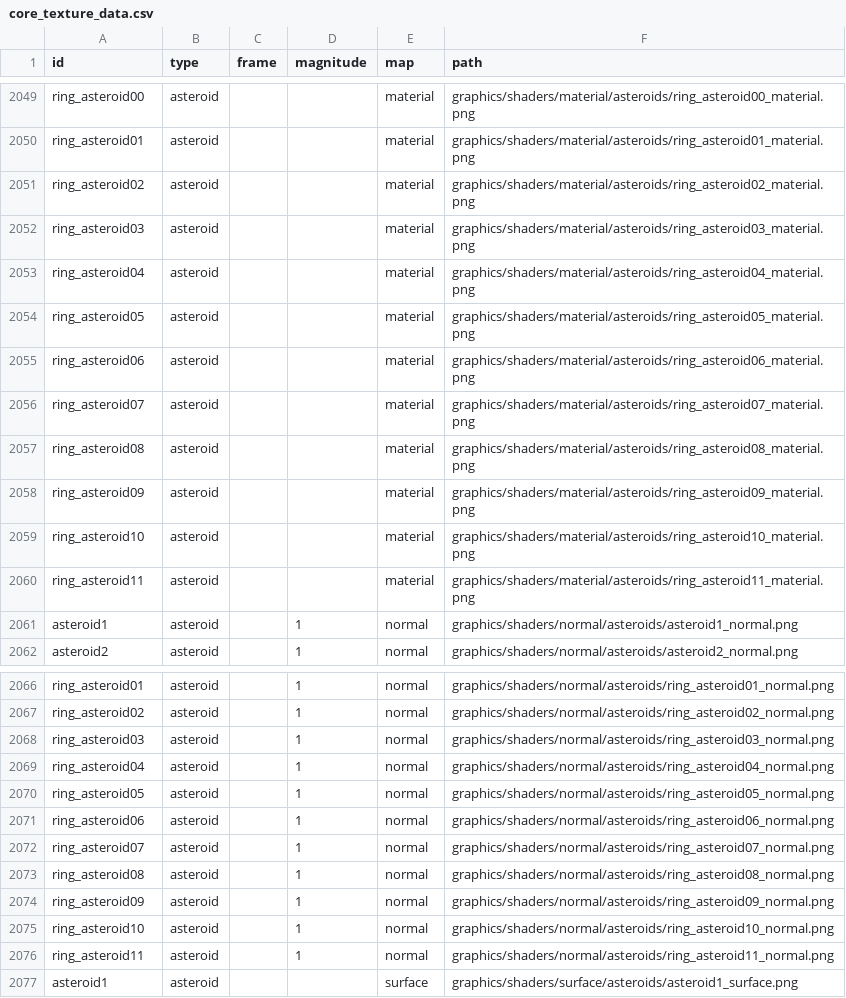
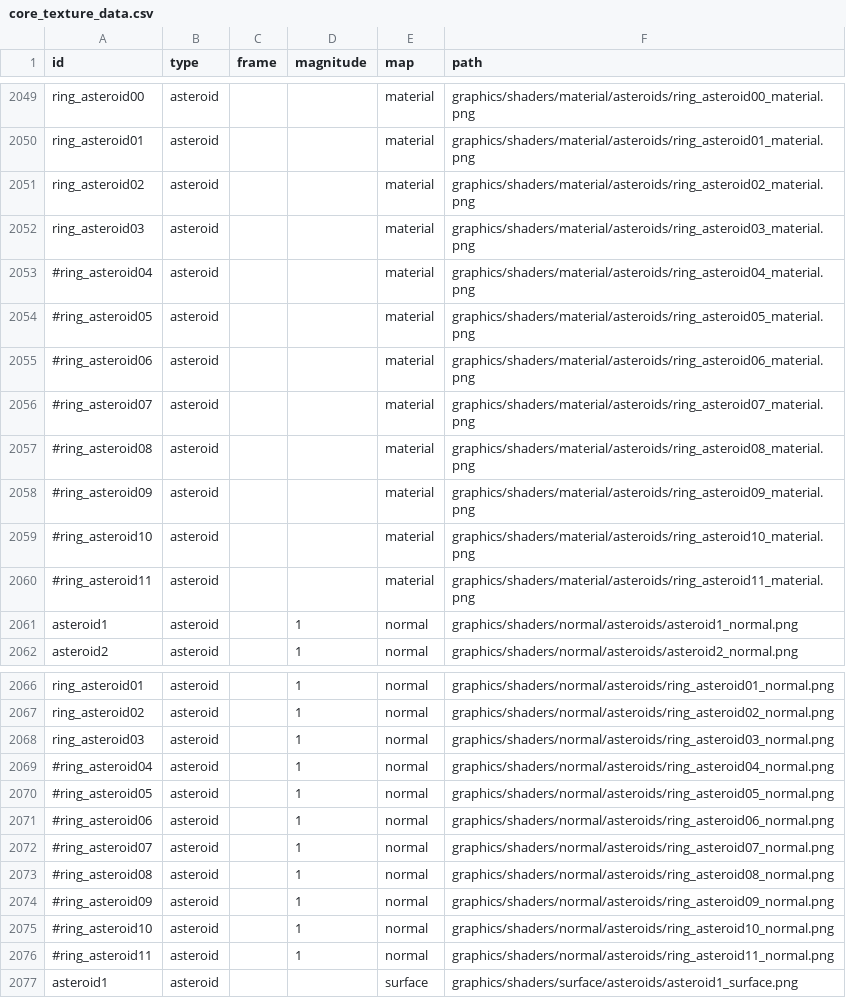
Before and after one commit to DeCEll-1/GLib, a CSV file: src/data/lights/core_texture_data.csv, drawn as a sheet; only a part is shown, gaps mark what is left out; the diff covers the shown part only.

```diff
--- a/src/data/lights/core_texture_data.csv
+++ b/src/data/lights/core_texture_data.csv
@@ -2052,10 +2052,10 @@ ring_asteroid02,asteroid,,,material,graphics/shaders/material/asteroids/ring_ast
 ring_asteroid03,asteroid,,,material,graphics/shaders/material/asteroids/ring_asteroid03_material.png
-ring_asteroid04,asteroid,,,material,graphics/shaders/material/asteroids/ring_asteroid04_material.png
-ring_asteroid05,asteroid,,,material,graphics/shaders/material/asteroids/ring_asteroid05_material.png
-ring_asteroid06,asteroid,,,material,graphics/shaders/material/asteroids/ring_asteroid06_material.png
-ring_asteroid07,asteroid,,,material,graphics/shaders/material/asteroids/ring_asteroid07_material.png
-ring_asteroid08,asteroid,,,material,graphics/shaders/material/asteroids/ring_asteroid08_material.png
-ring_asteroid09,asteroid,,,material,graphics/shaders/material/asteroids/ring_asteroid09_material.png
-ring_asteroid10,asteroid,,,material,graphics/shaders/material/asteroids/ring_asteroid10_material.png
-ring_asteroid11,asteroid,,,material,graphics/shaders/material/asteroids/ring_asteroid11_material.png
+#ring_asteroid04,asteroid,,,material,graphics/shaders/material/asteroids/ring_asteroid04_material.png
+#ring_asteroid05,asteroid,,,material,graphics/shaders/material/asteroids/ring_asteroid05_material.png
+#ring_asteroid06,asteroid,,,material,graphics/shaders/material/asteroids/ring_asteroid06_material.png
+#ring_asteroid07,asteroid,,,material,graphics/shaders/material/asteroids/ring_asteroid07_material.png
+#ring_asteroid08,asteroid,,,material,graphics/shaders/material/asteroids/ring_asteroid08_material.png
+#ring_asteroid09,asteroid,,,material,graphics/shaders/material/asteroids/ring_asteroid09_material.png
+#ring_asteroid10,asteroid,,,material,graphics/shaders/material/asteroids/ring_asteroid10_material.png
+#ring_asteroid11,asteroid,,,material,graphics/shaders/material/asteroids/ring_asteroid11_material.png
 asteroid1,asteroid,,1,normal,graphics/shaders/normal/asteroids/asteroid1_normal.png
@@ -2068,10 +2068,10 @@ ring_asteroid02,asteroid,,1,normal,graphics/shaders/normal/asteroids/ring_astero
 ring_asteroid03,asteroid,,1,normal,graphics/shaders/normal/asteroids/ring_asteroid03_normal.png
-ring_asteroid04,asteroid,,1,normal,graphics/shaders/normal/asteroids/ring_asteroid04_normal.png
-ring_asteroid05,asteroid,,1,normal,graphics/shaders/normal/asteroids/ring_asteroid05_normal.png
-ring_asteroid06,asteroid,,1,normal,graphics/shaders/normal/asteroids/ring_asteroid06_normal.png
-ring_asteroid07,asteroid,,1,normal,graphics/shaders/normal/asteroids/ring_asteroid07_normal.png
-ring_asteroid08,asteroid,,1,normal,graphics/shaders/normal/asteroids/ring_asteroid08_normal.png
-ring_asteroid09,asteroid,,1,normal,graphics/shaders/normal/asteroids/ring_asteroid09_normal.png
-ring_asteroid10,asteroid,,1,normal,graphics/shaders/normal/asteroids/ring_asteroid10_normal.png
-ring_asteroid11,asteroid,,1,normal,graphics/shaders/normal/asteroids/ring_asteroid11_normal.png
+#ring_asteroid04,asteroid,,1,normal,graphics/shaders/normal/asteroids/ring_asteroid04_normal.png
+#ring_asteroid05,asteroid,,1,normal,graphics/shaders/normal/asteroids/ring_asteroid05_normal.png
+#ring_asteroid06,asteroid,,1,normal,graphics/shaders/normal/asteroids/ring_asteroid06_normal.png
+#ring_asteroid07,asteroid,,1,normal,graphics/shaders/normal/asteroids/ring_asteroid07_normal.png
+#ring_asteroid08,asteroid,,1,normal,graphics/shaders/normal/asteroids/ring_asteroid08_normal.png
+#ring_asteroid09,asteroid,,1,normal,graphics/shaders/normal/asteroids/ring_asteroid09_normal.png
+#ring_asteroid10,asteroid,,1,normal,graphics/shaders/normal/asteroids/ring_asteroid10_normal.png
+#ring_asteroid11,asteroid,,1,normal,graphics/shaders/normal/asteroids/ring_asteroid11_normal.png
 asteroid1,asteroid,,,surface,graphics/shaders/surface/asteroids/asteroid1_surface.png
```
Also changed, not shown: 8 edited cells elsewhere in this file, 33 other files.
